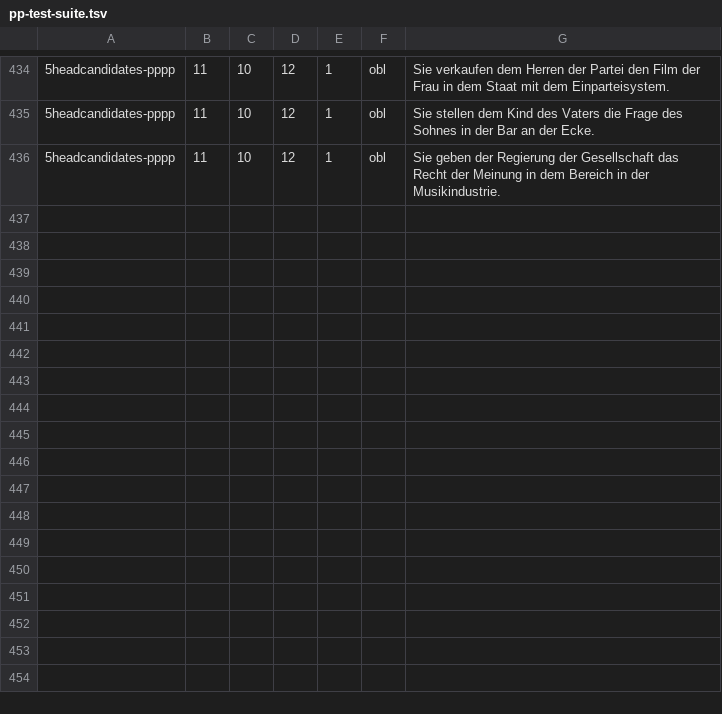
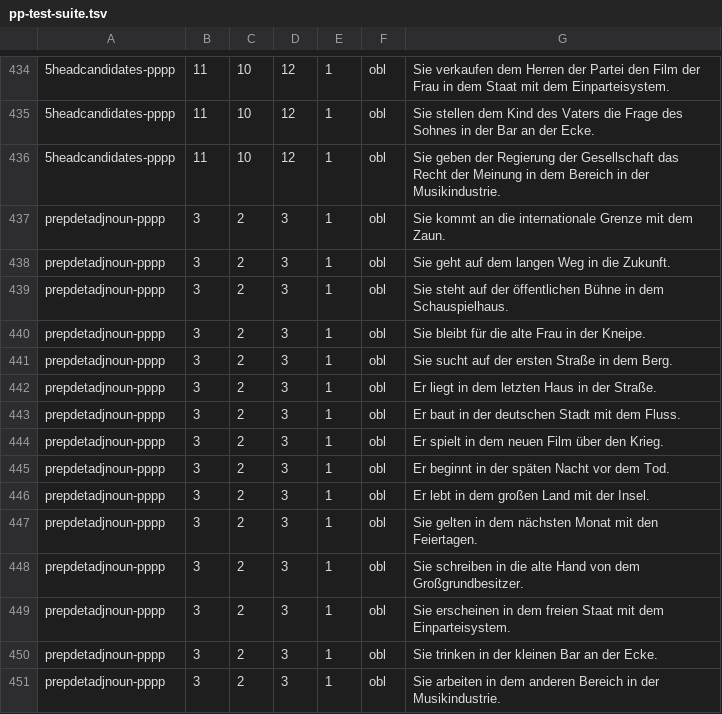
Before and after one commit to DiveFish/PPATS, a TSV file: material/pp-test-suite.tsv, drawn as a sheet; only a part is shown, gaps mark what is left out; the diff names each change by its address in the sheet, - before the commit and + after, or states it on an @@ line.

Commit message:
prepdetadjnoun-pppp

```diff
--- a/material/pp-test-suite.tsv
+++ b/material/pp-test-suite.tsv
+row 437: prepdetadjnoun-pppp | 3 | 2 | 3 | 1 | obl | Sie kommt an die internationale Grenze mit dem Zaun.
+row 438: prepdetadjnoun-pppp | 3 | 2 | 3 | 1 | obl | Sie geht auf dem langen Weg in die Zukunft.
+row 439: prepdetadjnoun-pppp | 3 | 2 | 3 | 1 | obl | Sie steht auf der öffentlichen Bühne in dem Schauspielhaus.
+row 440: prepdetadjnoun-pppp | 3 | 2 | 3 | 1 | obl | Sie bleibt für die alte Frau in der Kneipe.
+row 441: prepdetadjnoun-pppp | 3 | 2 | 3 | 1 | obl | Sie sucht auf der ersten Straße in dem Berg.
+row 442: prepdetadjnoun-pppp | 3 | 2 | 3 | 1 | obl | Er liegt in dem letzten Haus in der Straße.
+row 443: prepdetadjnoun-pppp | 3 | 2 | 3 | 1 | obl | Er baut in der deutschen Stadt mit dem Fluss.
+row 444: prepdetadjnoun-pppp | 3 | 2 | 3 | 1 | obl | Er spielt in dem neuen Film über den Krieg.
+row 445: prepdetadjnoun-pppp | 3 | 2 | 3 | 1 | obl | Er beginnt in der späten Nacht vor dem Tod.
+row 446: prepdetadjnoun-pppp | 3 | 2 | 3 | 1 | obl | Er lebt in dem großen Land mit der Insel.
+row 447: prepdetadjnoun-pppp | 3 | 2 | 3 | 1 | obl | Sie gelten in dem nächsten Monat mit den Feiertagen.
+row 448: prepdetadjnoun-pppp | 3 | 2 | 3 | 1 | obl | Sie schreiben in die alte Hand von dem Großgrundbesitzer.
+row 449: prepdetadjnoun-pppp | 3 | 2 | 3 | 1 | obl | Sie erscheinen in dem freien Staat mit dem Einparteisystem.
+row 450: prepdetadjnoun-pppp | 3 | 2 | 3 | 1 | obl | Sie trinken in der kleinen Bar an der Ecke.
+row 451: prepdetadjnoun-pppp | 3 | 2 | 3 | 1 | obl | Sie arbeiten in dem anderen Bereich in der Musikindustrie.
```
